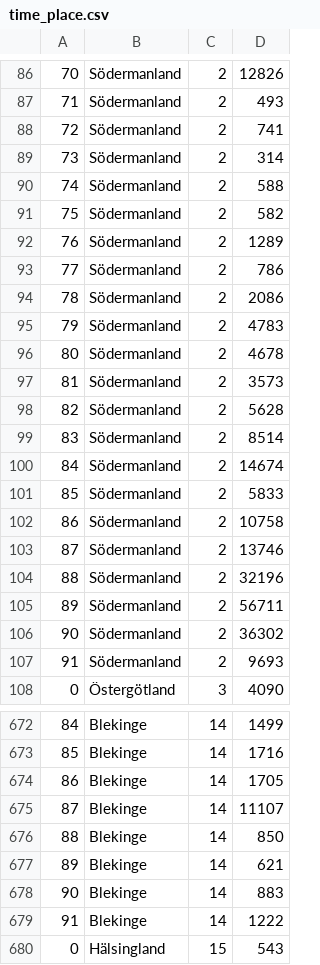
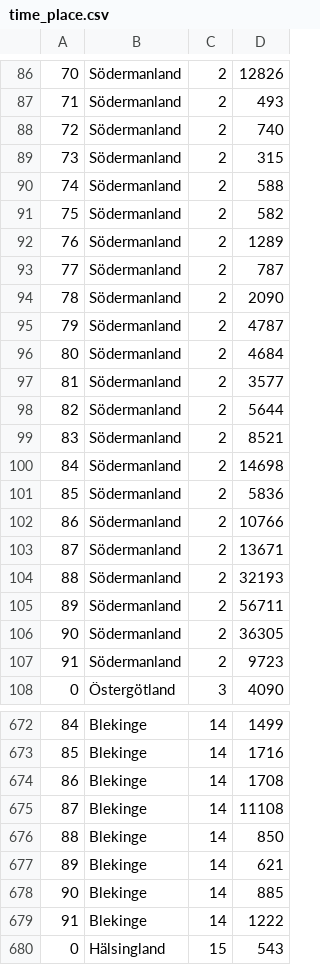
Before and after one commit to riksantikvarieambetet/Kringla-Visualized, a CSV file: scripts/time_place.csv, drawn as a sheet; only a part is shown, gaps mark what is left out; the diff covers the shown part only.

```diff
--- a/scripts/time_place.csv
+++ b/scripts/time_place.csv
@@ -87,4 +87,4 @@
 71,Södermanland,2,493
-72,Södermanland,2,741
-73,Södermanland,2,314
+72,Södermanland,2,740
+73,Södermanland,2,315
 74,Södermanland,2,588
@@ -92,17 +92,17 @@
 76,Södermanland,2,1289
-77,Södermanland,2,786
-78,Södermanland,2,2086
-79,Södermanland,2,4783
-80,Södermanland,2,4678
-81,Södermanland,2,3573
-82,Södermanland,2,5628
-83,Södermanland,2,8514
-84,Södermanland,2,14674
-85,Södermanland,2,5833
-86,Södermanland,2,10758
-87,Södermanland,2,13746
-88,Södermanland,2,32196
+77,Södermanland,2,787
+78,Södermanland,2,2090
+79,Södermanland,2,4787
+80,Södermanland,2,4684
+81,Södermanland,2,3577
+82,Södermanland,2,5644
+83,Södermanland,2,8521
+84,Södermanland,2,14698
+85,Södermanland,2,5836
+86,Södermanland,2,10766
+87,Södermanland,2,13671
+88,Södermanland,2,32193
 89,Södermanland,2,56711
-90,Södermanland,2,36302
-91,Södermanland,2,9693
+90,Södermanland,2,36305
+91,Södermanland,2,9723
 0,Östergötland,3,4090
@@ -673,7 +673,7 @@
 85,Blekinge,14,1716
-86,Blekinge,14,1705
-87,Blekinge,14,11107
+86,Blekinge,14,1708
+87,Blekinge,14,11108
 88,Blekinge,14,850
 89,Blekinge,14,621
-90,Blekinge,14,883
+90,Blekinge,14,885
 91,Blekinge,14,1222
```
Also changed, not shown: 149 edited cells elsewhere in this file, site/timeline/data/time_affiliate_en.csv, site/timeline/data/time_itemtype.csv, 4 other files.
